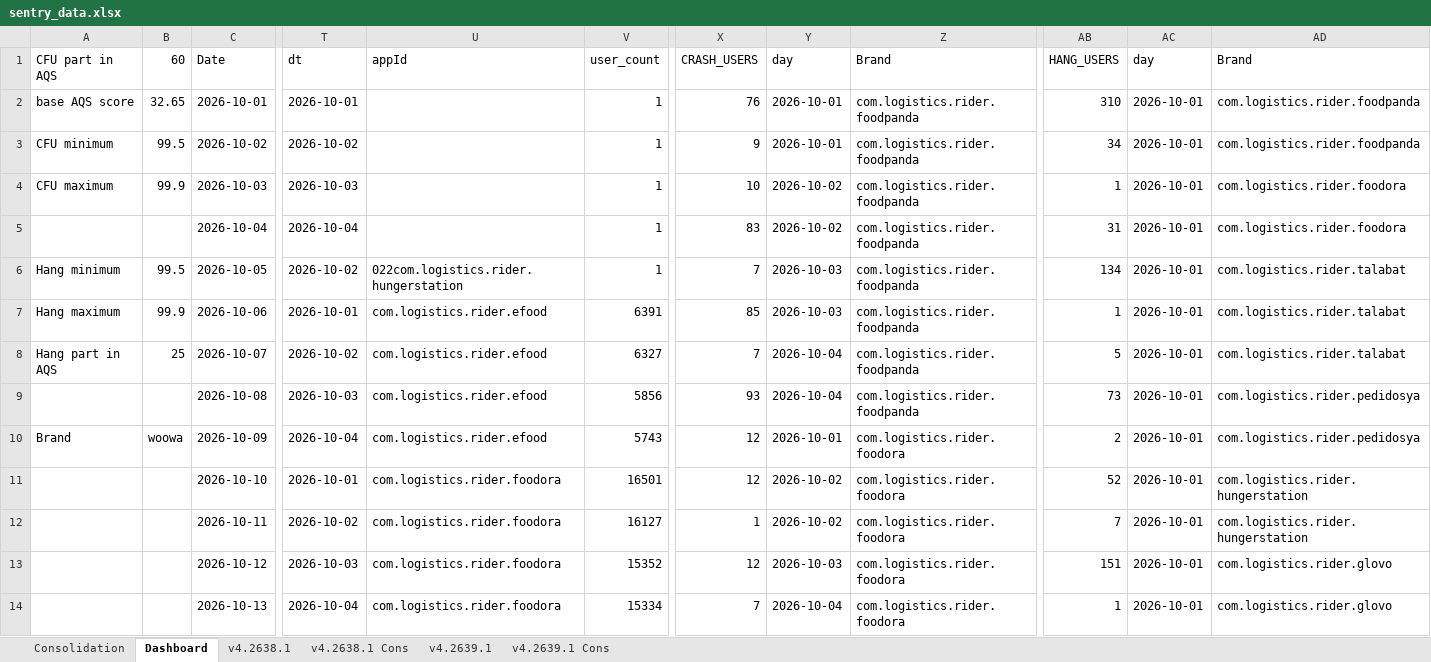
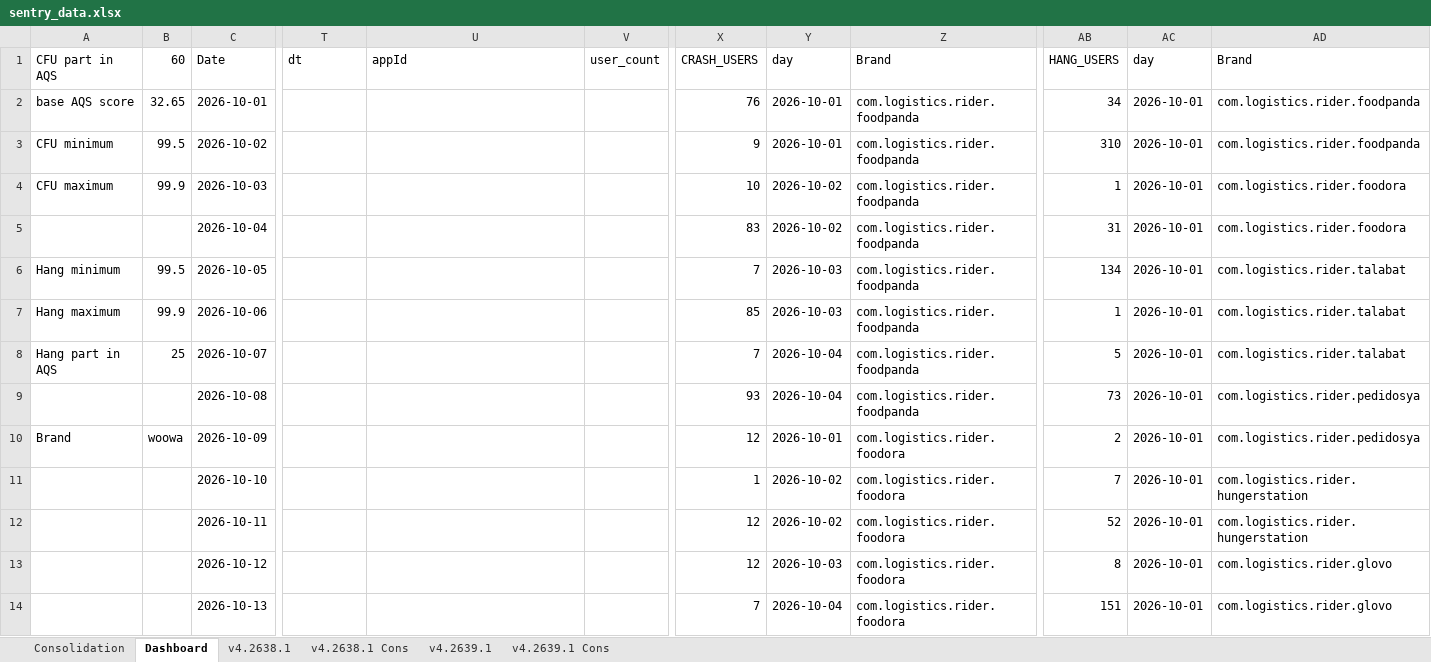
Before and after one commit to shilpa-bansal0401/rider-app-ios-reliability-dashboard, an Excel workbook: consolidation_report/sentry_data.xlsx, sheet Dashboard, drawn as a sheet; only a part is shown, gaps mark what is left out; values as stored, in another font and other column widths than the file's, no cell formats; removed rows and columns are numbered as before the commit, all else as after; rows hold the shown columns only; the diff covers the shown part only; the diff names each change by its address in the sheet, - before the commit and + after, or states it on an @@ line.

```diff
--- a/consolidation_report/sentry_data.xlsx (sheet Dashboard)
+++ b/consolidation_report/sentry_data.xlsx (sheet Dashboard)
-T2 (dt): 2026-10-01
+T2 (dt): (empty)
-V2:V6 (user_count): 1
+V2:V6 (user_count): (empty)
-AB2 (HANG_USERS): 310
+AB2 (HANG_USERS): 34
-T3 (dt): 2026-10-02
+T3 (dt): (empty)
-AB3 (HANG_USERS): 34
+AB3 (HANG_USERS): 310
-T4 (dt): 2026-10-03
+T4 (dt): (empty)
-T5 (dt): 2026-10-04
+T5 (dt): (empty)
-T6 (dt): 2026-10-02
+T6 (dt): (empty)
-U6 (appId): 022com.logistics.rider.hungerstation
+U6 (appId): (empty)
-T7 (dt): 2026-10-01
+T7 (dt): (empty)
-U7:U10 (appId): com.logistics.rider.efood
+U7:U10 (appId): (empty)
-V7 (user_count): 6391
+V7 (user_count): (empty)
-T8 (dt): 2026-10-02
+T8 (dt): (empty)
-V8 (user_count): 6327
+V8 (user_count): (empty)
-T9 (dt): 2026-10-03
+T9 (dt): (empty)
-V9 (user_count): 5856
+V9 (user_count): (empty)
-T10 (dt): 2026-10-04
+T10 (dt): (empty)
-V10 (user_count): 5743
+V10 (user_count): (empty)
-row 11:  |  | 2026-10-10 | 2026-10-01 | com.logistics.rider.foodora | 16501 | 12 | 2026-10-02 | com.logistics.rider.foodora | 52 | 2026-10-01 | com.logistics.rider.hungerstation
-C11 (Date): 2026-10-11
+C11 (Date): 2026-10-10
-T11 (dt): 2026-10-02
+T11 (dt): (empty)
-U11 (appId): com.logistics.rider.foodora
+U11 (appId): (empty)
-V11 (user_count): 16127
+V11 (user_count): (empty)
+row 12:  |  | 2026-10-11 |  |  |  | 12 | 2026-10-02 | com.logistics.rider.foodora | 52 | 2026-10-01 | com.logistics.rider.hungerstation
-T13 (dt): 2026-10-03
+T13 (dt): (empty)
-U13:U14 (appId): com.logistics.rider.foodora
+U13:U14 (appId): (empty)
-V13 (user_count): 15352
+V13 (user_count): (empty)
-AB13 (HANG_USERS): 151
+AB13 (HANG_USERS): 8
-T14 (dt): 2026-10-04
+T14 (dt): (empty)
-V14 (user_count): 15334
+V14 (user_count): (empty)
-AB14 (HANG_USERS): 1
+AB14 (HANG_USERS): 151
```
Also changed, not shown: 2 added rows, 2 removed rows, 2 moved rows and 149 edited cells elsewhere in this sheet, sheet v4.2638.1, sheet v4.2639.1, cell formats, 3 other files.
